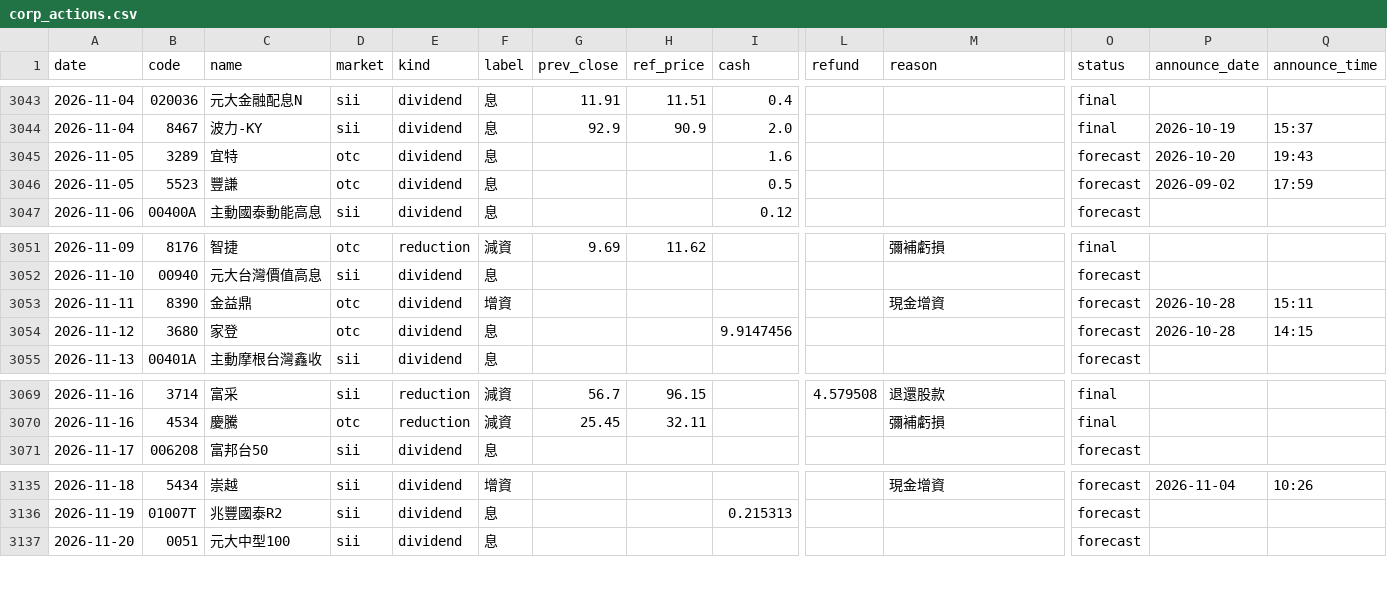
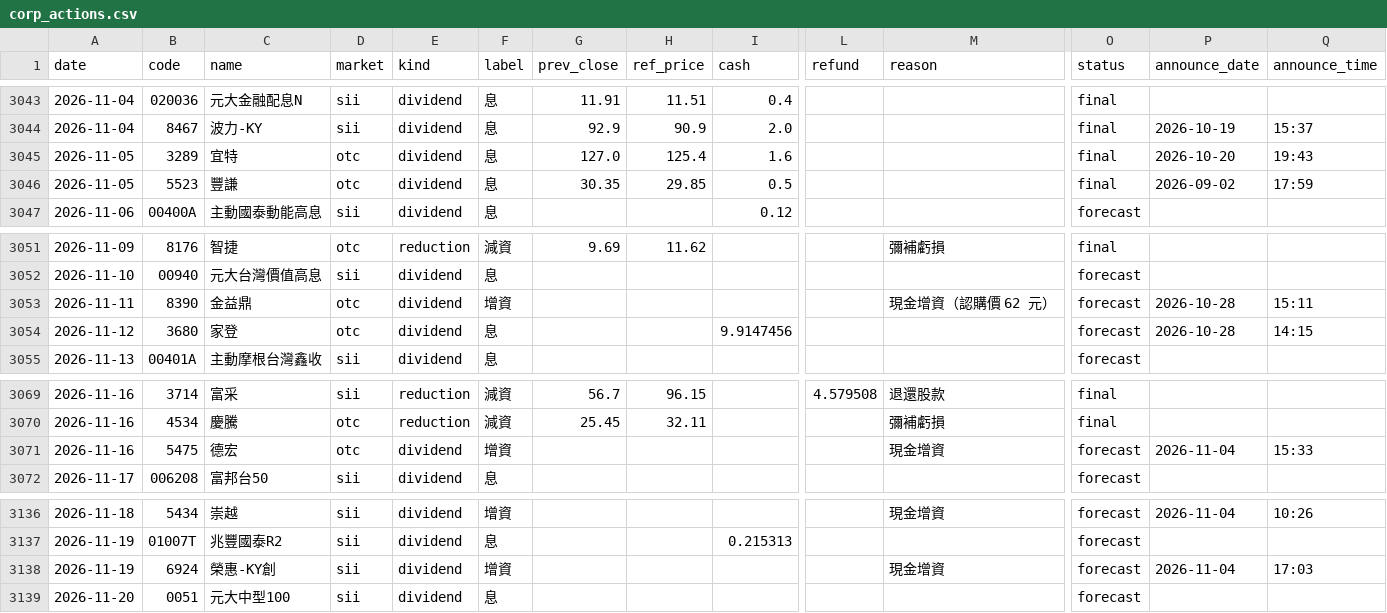
Before and after one commit to kevin92827/stock_track, a CSV file: data/corp_actions.csv, drawn as a sheet; only a part is shown, gaps mark what is left out; rows hold the shown columns only; the diff names each change by its address in the sheet, - before the commit and + after, or states it on an @@ line.

```diff
--- a/data/corp_actions.csv
+++ b/data/corp_actions.csv
-G3045 (prev_close): (empty)
+G3045 (prev_close): 127.0
-H3045 (ref_price): (empty)
+H3045 (ref_price): 125.4
-O3045:O3046 (status): forecast
+O3045:O3046 (status): final
-G3046 (prev_close): (empty)
+G3046 (prev_close): 30.35
-H3046 (ref_price): (empty)
+H3046 (ref_price): 29.85
-M3053 (reason): 現金增資
+M3053 (reason): 現金增資（認購價 62 元）
+row 3071: 2026-11-16 | 5475 | 德宏 | otc | dividend | 增資 |  |  |  |  | 現金增資 | forecast | 2026-11-04 | 15:33
+row 3138: 2026-11-19 | 6924 | 榮惠-KY創 | sii | dividend | 增資 |  |  |  |  | 現金增資 | forecast | 2026-11-04 | 17:03
```
Also changed, not shown: data/cb_announcements.csv, data/cb_board.csv, 7 other files.
